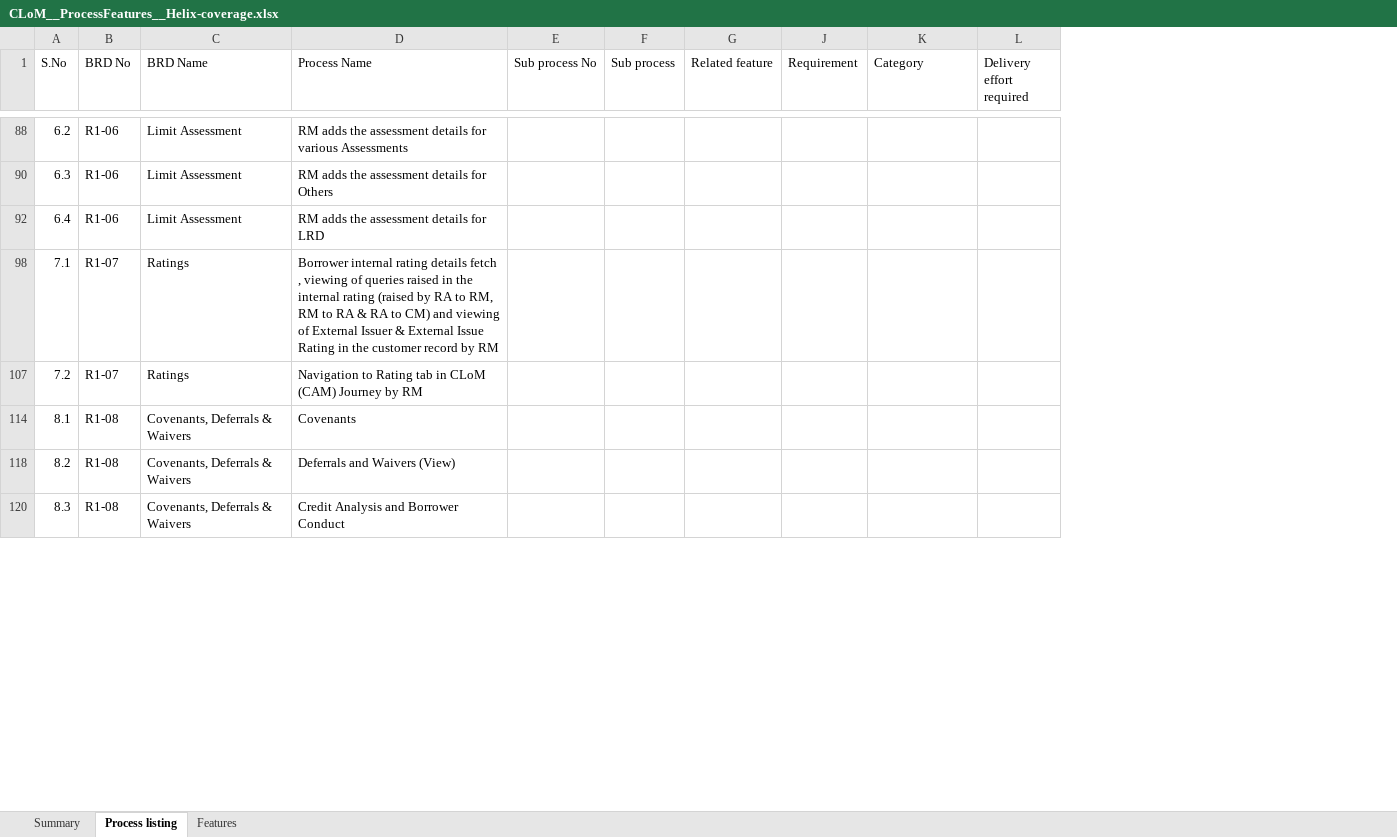
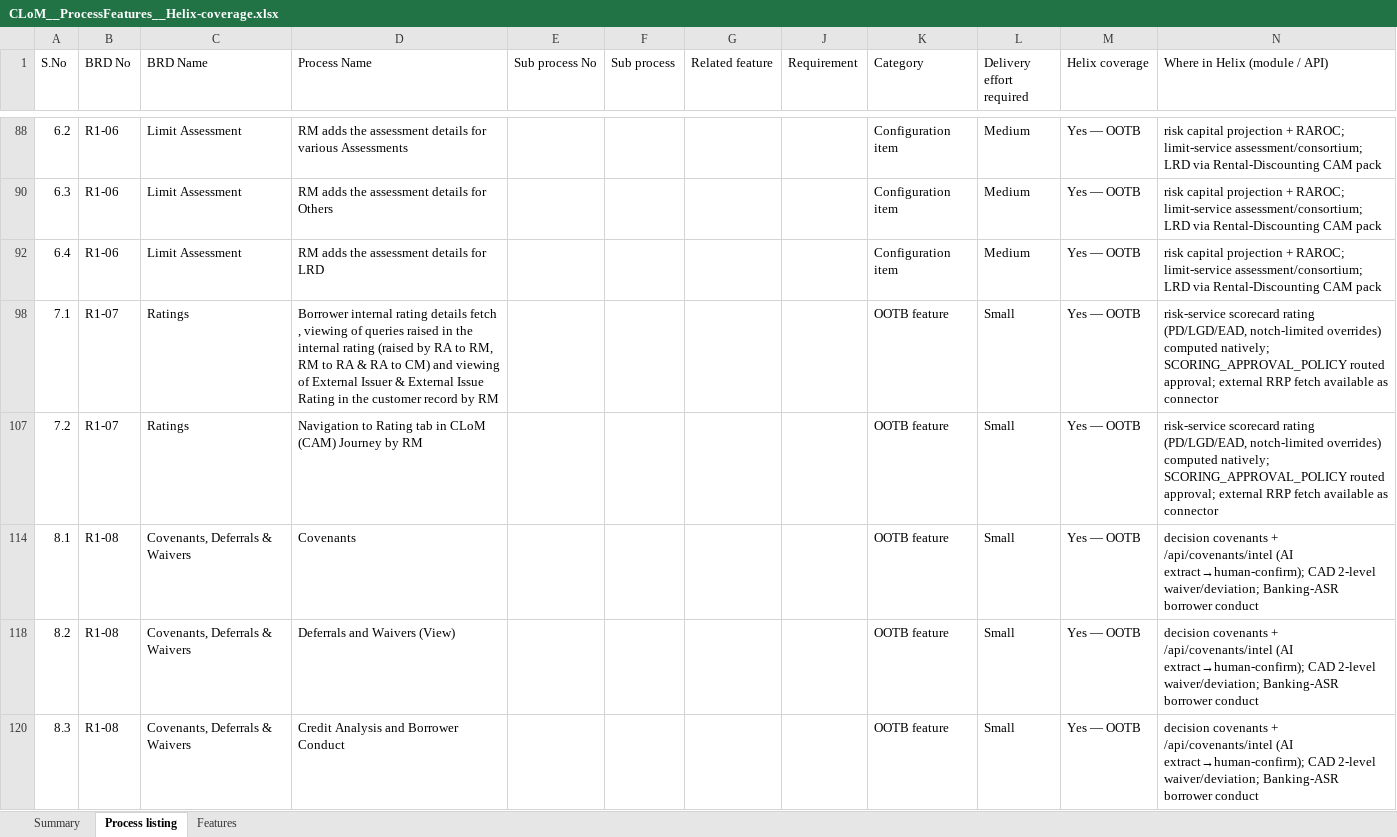
Before and after one commit to sidgamingshah-arch/CPS-LOS, an Excel workbook: docs/CLoM__ProcessFeatures__Helix-coverage.xlsx, sheet Process listing, drawn as a sheet; only a part is shown, gaps mark what is left out; values as stored, in another font and other column widths than the file's, no cell formats; the diff covers the shown part only; the diff names each change by its address in the sheet, - before the commit and + after, or states it on an @@ line.

```diff
--- a/docs/CLoM__ProcessFeatures__Helix-coverage.xlsx (sheet Process listing)
+++ b/docs/CLoM__ProcessFeatures__Helix-coverage.xlsx (sheet Process listing)
+column M (Helix coverage), rows 88-120: all Yes — OOTB
+column N (Where in Helix (module / API)), rows 88-120: risk capital projection + RAROC; limit-service assessment/consortium; LRD via Rental-Discounting CAM pack | risk capital projection + RAROC; limit-service assessment/consortium; LRD via Rental-Discounting CAM pack | risk capital projection + RAROC; limit-service assessment/consortium; LRD via Rental-Discounting CAM pack | risk-service scorecard rating (PD/LGD/EAD, notch-limited overrides) computed natively; SCORING_APPROVAL_POLICY routed approval; external RRP fetch available as connector | risk-service scorecard rating (PD/LGD/EAD, notch-limited overrides) computed natively; SCORING_APPROVAL_POLICY routed approval; external RRP fetch available as connector | decision covenants + /api/covenants/intel (AI extract→human-confirm); CAD 2-level waiver/deviation; Banking-ASR borrower conduct | decision covenants + /api/covenants/intel (AI extract→human-confirm); CAD 2-level waiver/deviation; Banking-ASR borrower conduct | decision covenants + /api/covenants/intel (AI extract→human-confirm); CAD 2-level waiver/deviation; Banking-ASR borrower conduct
-K88 (Category): (empty)
+K88 (Category): Configuration item
-L88 (Delivery effort required): (empty)
+L88 (Delivery effort required): Medium
-K90 (Category): (empty)
+K90 (Category): Configuration item
-L90 (Delivery effort required): (empty)
+L90 (Delivery effort required): Medium
-K92 (Category): (empty)
+K92 (Category): Configuration item
-L92 (Delivery effort required): (empty)
+L92 (Delivery effort required): Medium
-K98 (Category): (empty)
+K98 (Category): OOTB feature
-L98 (Delivery effort required): (empty)
+L98 (Delivery effort required): Small
-K107 (Category): (empty)
+K107 (Category): OOTB feature
-L107 (Delivery effort required): (empty)
+L107 (Delivery effort required): Small
-K114 (Category): (empty)
+K114 (Category): OOTB feature
-L114 (Delivery effort required): (empty)
+L114 (Delivery effort required): Small
-K118 (Category): (empty)
+K118 (Category): OOTB feature
-L118 (Delivery effort required): (empty)
+L118 (Delivery effort required): Small
-K120 (Category): (empty)
+K120 (Category): OOTB feature
-L120 (Delivery effort required): (empty)
+L120 (Delivery effort required): Small
```
Also changed, not shown: 224 edited cells elsewhere in this sheet, sheet Summary, cell formats, hidden cells.
